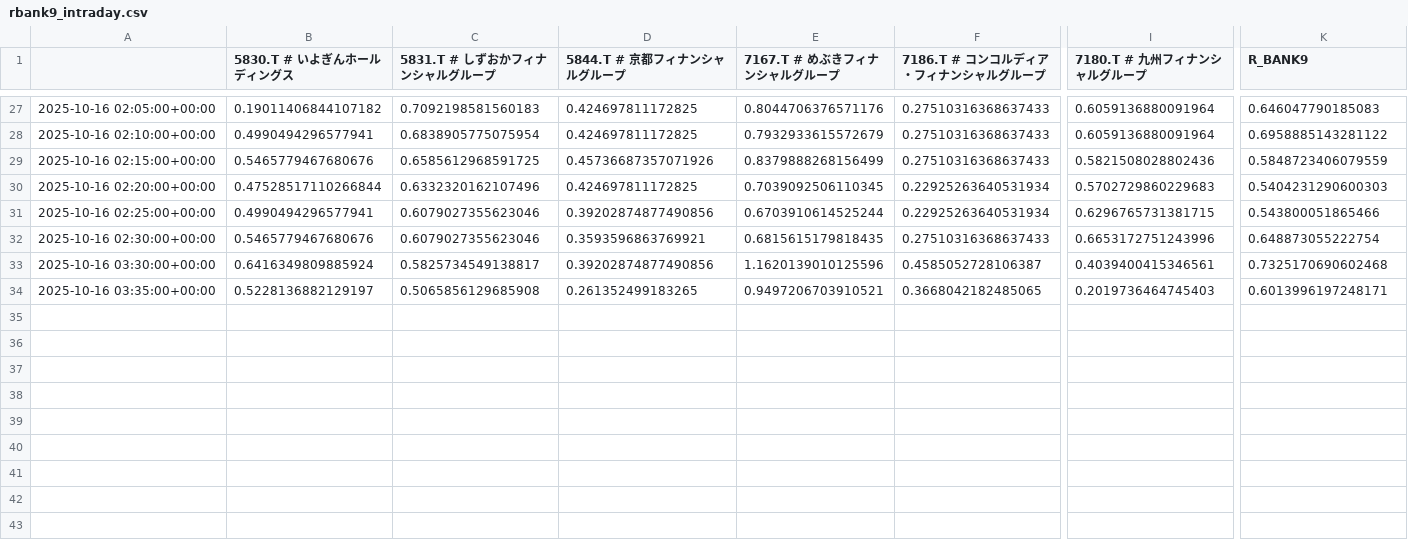
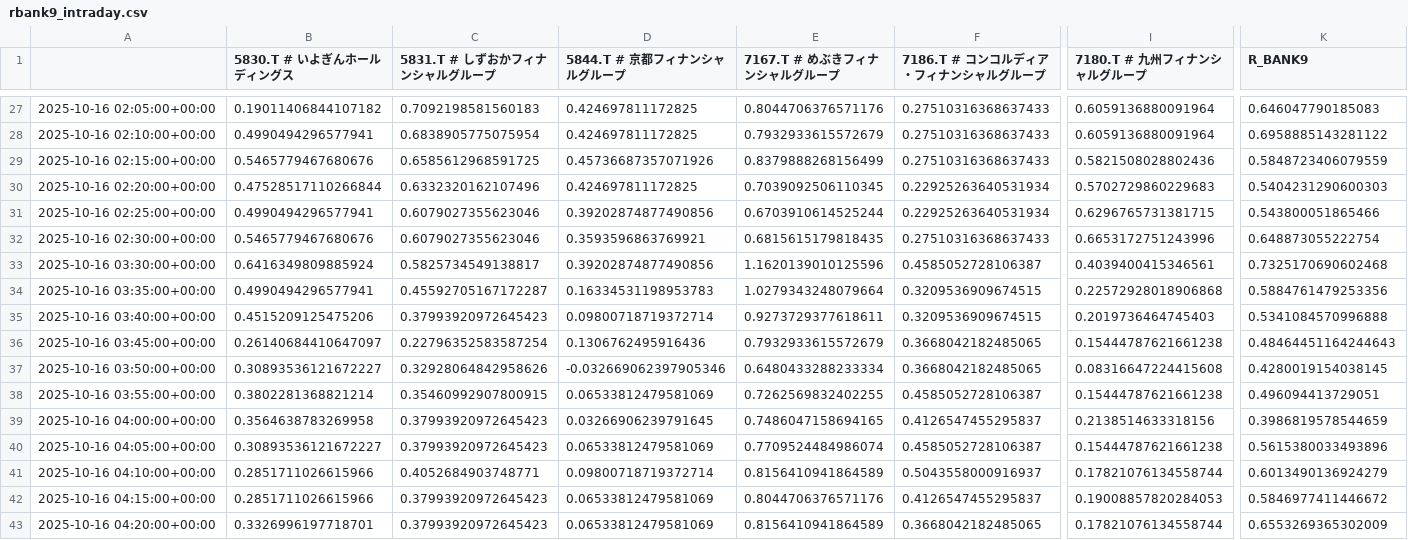
Before and after one commit to SakuraIndex/R-BANK9, a CSV file: docs/outputs/rbank9_intraday.csv, drawn as a sheet; only a part is shown, gaps mark what is left out; rows hold the shown columns only; the diff names each change by its address in the sheet, - before the commit and + after, or states it on an @@ line.

```diff
--- a/docs/outputs/rbank9_intraday.csv
+++ b/docs/outputs/rbank9_intraday.csv
-B34 (5830.T # いよぎんホールディングス): 0.5228136882129197
+B34 (5830.T # いよぎんホールディングス): 0.4990494296577941
-C34 (5831.T # しずおかフィナンシャルグループ): 0.5065856129685908
+C34 (5831.T # しずおかフィナンシャルグループ): 0.45592705167172287
-D34 (5844.T # 京都フィナンシャルグループ): 0.261352499183265
+D34 (5844.T # 京都フィナンシャルグループ): 0.16334531198953783
-E34 (7167.T # めぶきフィナンシャルグループ): 0.9497206703910521
+E34 (7167.T # めぶきフィナンシャルグループ): 1.0279343248079664
-F34 (7186.T # コンコルディア・フィナンシャルグループ): 0.3668042182485065
+F34 (7186.T # コンコルディア・フィナンシャルグループ): 0.3209536909674515
-I34 (7180.T # 九州フィナンシャルグループ): 0.2019736464745403
+I34 (7180.T # 九州フィナンシャルグループ): 0.22572928018906868
-K34 (R_BANK9): 0.6013996197248171
+K34 (R_BANK9): 0.5884761479253356
+row 35: 2025-10-16 03:40:00+00:00 | 0.4515209125475206 | 0.37993920972645423 | 0.09800718719372714 | 0.9273729377618611 | 0.3209536909674515 | 0.2019736464745403 | 0.5341084570996888
+row 36: 2025-10-16 03:45:00+00:00 | 0.26140684410647097 | 0.22796352583587254 | 0.1306762495916436 | 0.7932933615572679 | 0.3668042182485065 | 0.15444787621661238 | 0.48464451164244643
+row 37: 2025-10-16 03:50:00+00:00 | 0.30893536121672227 | 0.32928064842958626 | -0.032669062397905346 | 0.6480433288233334 | 0.3668042182485065 | 0.08316647224415608 | 0.4280019154038145
+row 38: 2025-10-16 03:55:00+00:00 | 0.3802281368821214 | 0.35460992907800915 | 0.06533812479581069 | 0.7262569832402255 | 0.4585052728106387 | 0.15444787621661238 | 0.496094413729051
+row 39: 2025-10-16 04:00:00+00:00 | 0.3564638783269958 | 0.37993920972645423 | 0.03266906239791645 | 0.7486047158694165 | 0.4126547455295837 | 0.2138514633318156 | 0.3986819578544659
+row 40: 2025-10-16 04:05:00+00:00 | 0.30893536121672227 | 0.37993920972645423 | 0.06533812479581069 | 0.7709524484986074 | 0.4585052728106387 | 0.15444787621661238 | 0.5615380033493896
+row 41: 2025-10-16 04:10:00+00:00 | 0.2851711026615966 | 0.4052684903748771 | 0.09800718719372714 | 0.8156410941864589 | 0.5043558000916937 | 0.17821076134558744 | 0.6013490136924279
+row 42: 2025-10-16 04:15:00+00:00 | 0.2851711026615966 | 0.37993920972645423 | 0.06533812479581069 | 0.8044706376571176 | 0.4126547455295837 | 0.19008857820284053 | 0.5846977411446672
+row 43: 2025-10-16 04:20:00+00:00 | 0.3326996197718701 | 0.37993920972645423 | 0.06533812479581069 | 0.8156410941864589 | 0.3668042182485065 | 0.17821076134558744 | 0.6553269365302009
```
Also changed, not shown: 2 other files.
